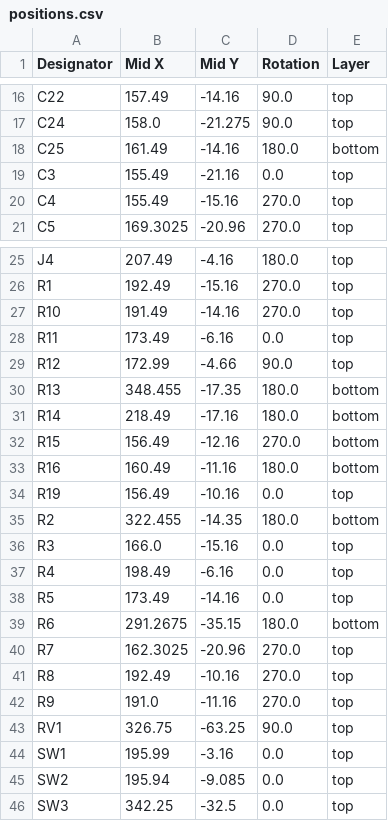
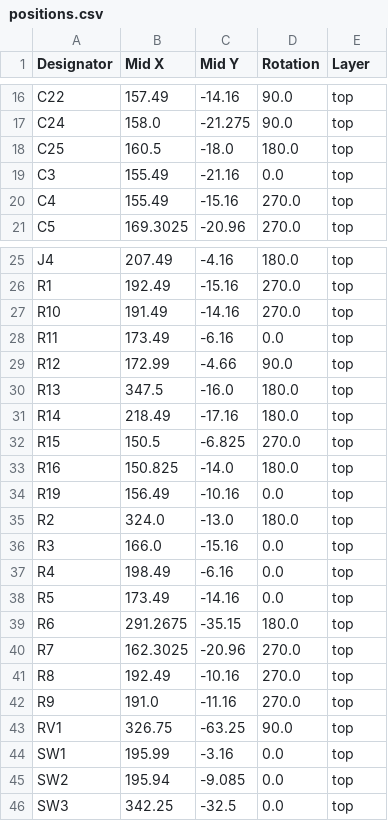
Before and after one commit to FanieVenter/VNTR-65, a CSV file: Hardware/PCB/production/positions.csv, drawn as a sheet; only a part is shown, gaps mark what is left out.

```diff
--- a/Hardware/PCB/production/positions.csv
+++ b/Hardware/PCB/production/positions.csv
@@ -17,3 +17,3 @@ C22,157.49,-14.16,90.0,top
 C24,158.0,-21.275,90.0,top
-C25,161.49,-14.16,180.0,bottom
+C25,160.5,-18.0,180.0,top
 C3,155.49,-21.16,0.0,top
@@ -29,8 +29,8 @@ R11,173.49,-6.16,0.0,top
 R12,172.99,-4.66,90.0,top
-R13,348.455,-17.35,180.0,bottom
-R14,218.49,-17.16,180.0,bottom
-R15,156.49,-12.16,270.0,bottom
-R16,160.49,-11.16,180.0,bottom
+R13,347.5,-16.0,180.0,top
+R14,218.49,-17.16,180.0,top
+R15,150.5,-6.825,270.0,top
+R16,150.825,-14.0,180.0,top
 R19,156.49,-10.16,0.0,top
-R2,322.455,-14.35,180.0,bottom
+R2,324.0,-13.0,180.0,top
 R3,166.0,-15.16,0.0,top
@@ -38,3 +38,3 @@ R4,198.49,-6.16,0.0,top
 R5,173.49,-14.16,0.0,top
-R6,291.2675,-35.15,180.0,bottom
+R6,291.2675,-35.15,180.0,top
 R7,162.3025,-20.96,270.0,top
```
Also changed, not shown: 3 other files.
